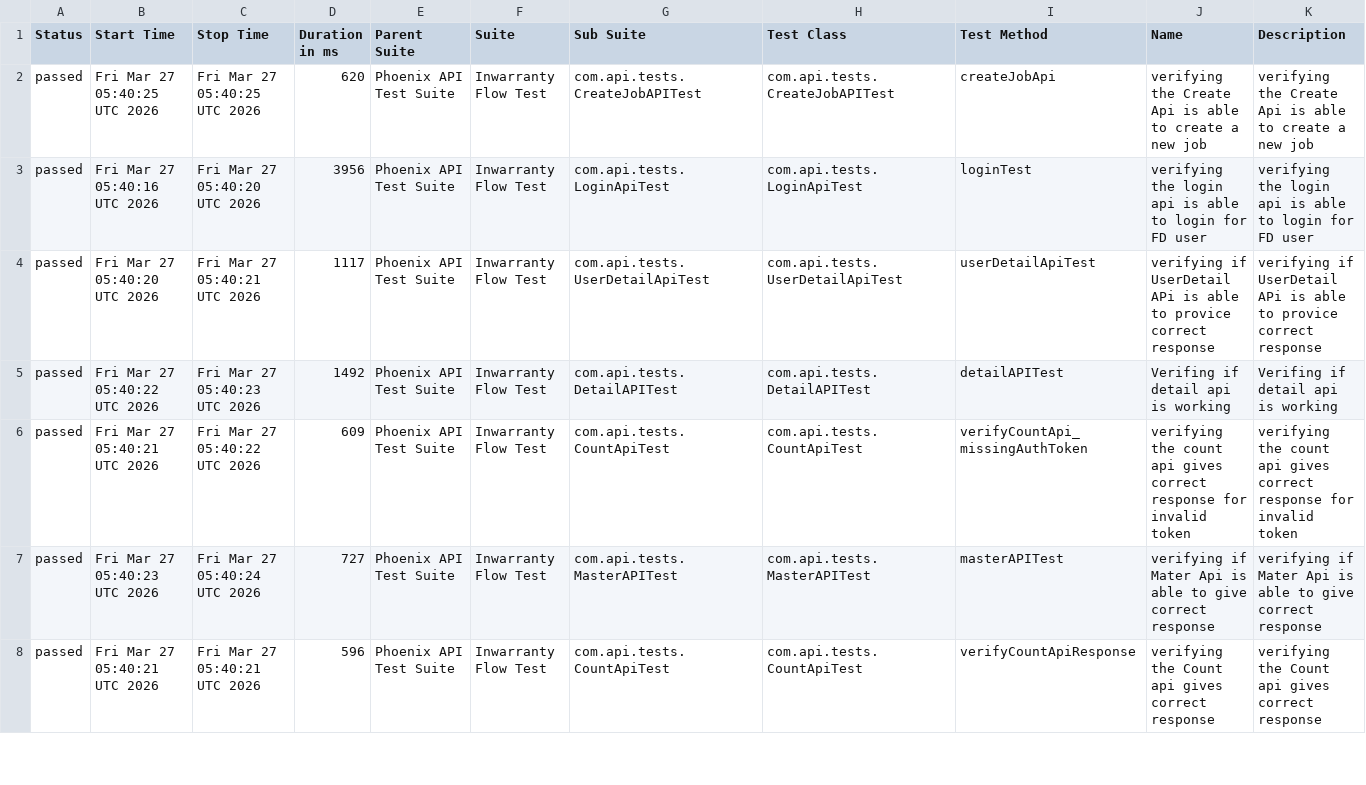
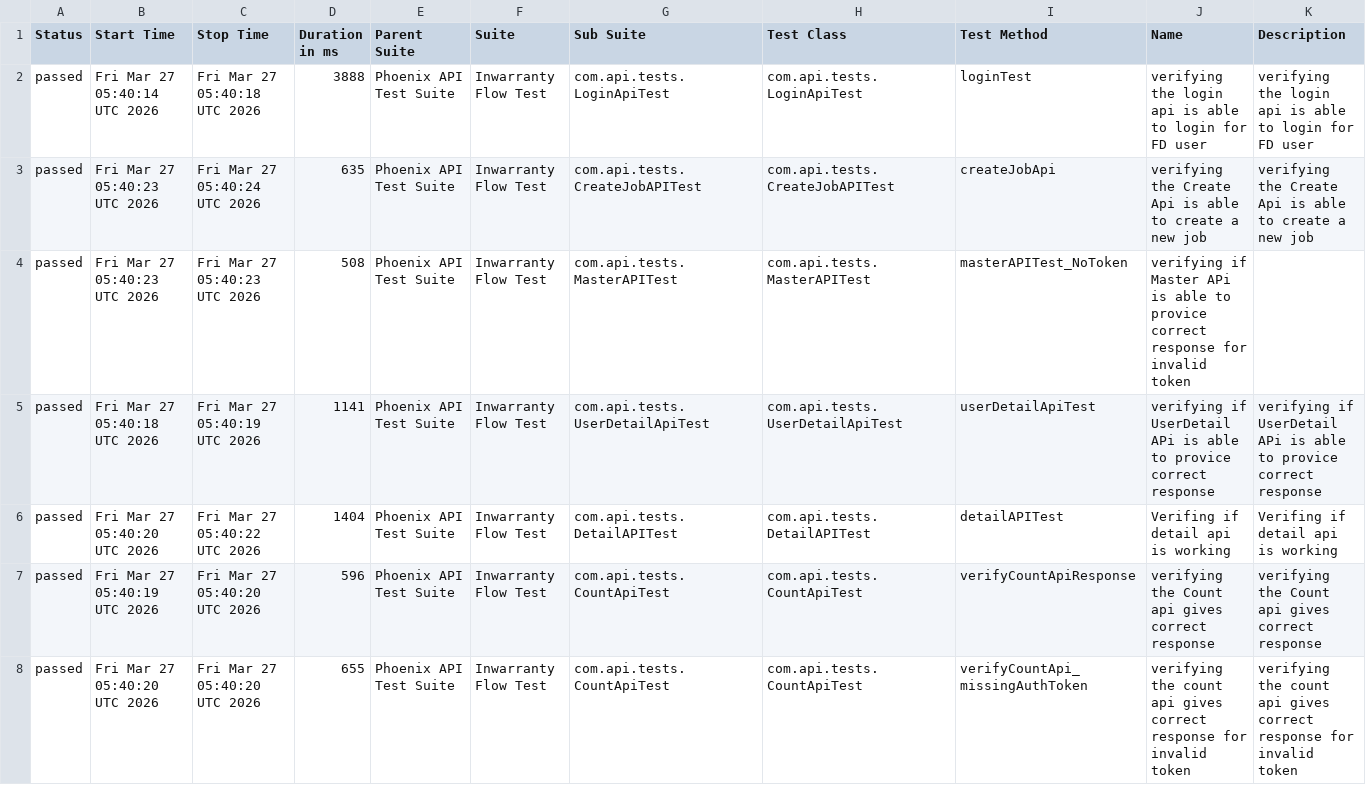
Before and after one commit to RanjaniManuel/PhoenixTestAutomationFramework, a CSV file: data/suites.csv, drawn as a sheet; only a part is shown; the diff covers the shown part only.

```diff
--- a/data/suites.csv
+++ b/data/suites.csv
@@ -1,8 +1,8 @@
 "Status","Start Time","Stop Time","Duration in ms","Parent Suite","Suite","Sub Suite","Test Class","Test Method","Name","Description"
-"passed","Fri Mar 27 05:40:25 UTC 2026","Fri Mar 27 05:40:25 UTC 2026","620","Phoenix API Test Suite","Inwarranty Flow Test","com.api.tests.CreateJobAPITest","com.api.tests.CreateJobAPITest","createJobApi","verifying the Create Api is able to create a new job","verifying the Create Api is able to create a new job"
-"passed","Fri Mar 27 05:40:16 UTC 2026","Fri Mar 27 05:40:20 UTC 2026","3956","Phoenix API Test Suite","Inwarranty Flow Test","com.api.tests.LoginApiTest","com.api.tests.LoginApiTest","loginTest","verifying the login api is able to login for FD user","verifying the login api is able to login for FD user"
-"passed","Fri Mar 27 05:40:20 UTC 2026","Fri Mar 27 05:40:21 UTC 2026","1117","Phoenix API Test Suite","Inwarranty Flow Test","com.api.tests.UserDetailApiTest","com.api.tests.UserDetailApiTest","userDetailApiTest","verifying if UserDetail APi is able to provice correct response","verifying if UserDetail APi is able to provice correct response"
-"passed","Fri Mar 27 05:40:22 UTC 2026","Fri Mar 27 05:40:23 UTC 2026","1492","Phoenix API Test Suite","Inwarranty Flow Test","com.api.tests.DetailAPITest","com.api.tests.DetailAPITest","detailAPITest","Verifing if  detail api is working ","Verifing if  detail api is working "
-"passed","Fri Mar 27 05:40:21 UTC 2026","Fri Mar 27 05:40:22 UTC 2026","609","Phoenix API Test Suite","Inwarranty Flow Test","com.api.tests.CountApiTest","com.api.tests.CountApiTest","verifyCountApi_missingAuthToken","verifying the count api gives correct response for invalid token","verifying the count api gives correct response for invalid token"
-"passed","Fri Mar 27 05:40:23 UTC 2026","Fri Mar 27 05:40:24 UTC 2026","727","Phoenix API Test Suite","Inwarranty Flow Test","com.api.tests.MasterAPITest","com.api.tests.MasterAPITest","masterAPITest","verifying if Mater Api is able to give correct response","verifying if Mater Api is able to give correct response"
-"passed","Fri Mar 27 05:40:21 UTC 2026","Fri Mar 27 05:40:21 UTC 2026","596","Phoenix API Test Suite","Inwarranty Flow Test","com.api.tests.CountApiTest","com.api.tests.CountApiTest","verifyCountApiResponse","verifying the Count api gives correct response","verifying the Count api gives correct response"
+"passed","Fri Mar 27 05:40:14 UTC 2026","Fri Mar 27 05:40:18 UTC 2026","3888","Phoenix API Test Suite","Inwarranty Flow Test","com.api.tests.LoginApiTest","com.api.tests.LoginApiTest","loginTest","verifying the login api is able to login for FD user","verifying the login api is able to login for FD user"
+"passed","Fri Mar 27 05:40:23 UTC 2026","Fri Mar 27 05:40:24 UTC 2026","635","Phoenix API Test Suite","Inwarranty Flow Test","com.api.tests.CreateJobAPITest","com.api.tests.CreateJobAPITest","createJobApi","verifying the Create Api is able to create a new job","verifying the Create Api is able to create a new job"
+"passed","Fri Mar 27 05:40:23 UTC 2026","Fri Mar 27 05:40:23 UTC 2026","508","Phoenix API Test Suite","Inwarranty Flow Test","com.api.tests.MasterAPITest","com.api.tests.MasterAPITest","masterAPITest_NoToken","verifying if Master APi is able to provice correct response for invalid token",""
+"passed","Fri Mar 27 05:40:18 UTC 2026","Fri Mar 27 05:40:19 UTC 2026","1141","Phoenix API Test Suite","Inwarranty Flow Test","com.api.tests.UserDetailApiTest","com.api.tests.UserDetailApiTest","userDetailApiTest","verifying if UserDetail APi is able to provice correct response","verifying if UserDetail APi is able to provice correct response"
+"passed","Fri Mar 27 05:40:20 UTC 2026","Fri Mar 27 05:40:22 UTC 2026","1404","Phoenix API Test Suite","Inwarranty Flow Test","com.api.tests.DetailAPITest","com.api.tests.DetailAPITest","detailAPITest","Verifing if  detail api is working ","Verifing if  detail api is working "
+"passed","Fri Mar 27 05:40:19 UTC 2026","Fri Mar 27 05:40:20 UTC 2026","596","Phoenix API Test Suite","Inwarranty Flow Test","com.api.tests.CountApiTest","com.api.tests.CountApiTest","verifyCountApiResponse","verifying the Count api gives correct response","verifying the Count api gives correct response"
+"passed","Fri Mar 27 05:40:20 UTC 2026","Fri Mar 27 05:40:20 UTC 2026","655","Phoenix API Test Suite","Inwarranty Flow Test","com.api.tests.CountApiTest","com.api.tests.CountApiTest","verifyCountApi_missingAuthToken","verifying the count api gives correct response for invalid token","verifying the count api gives correct response for invalid token"
```
Also changed, not shown: 6 edited cells elsewhere in this file, data/behaviors.csv, 49 other files.
